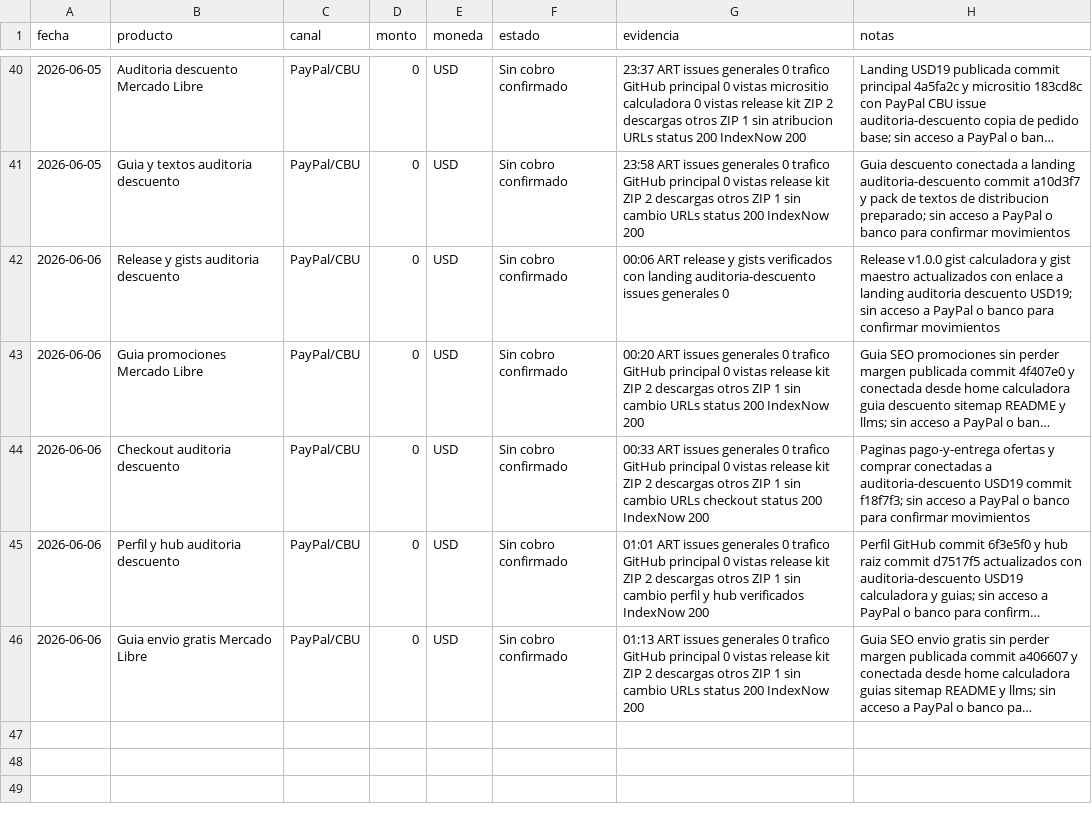
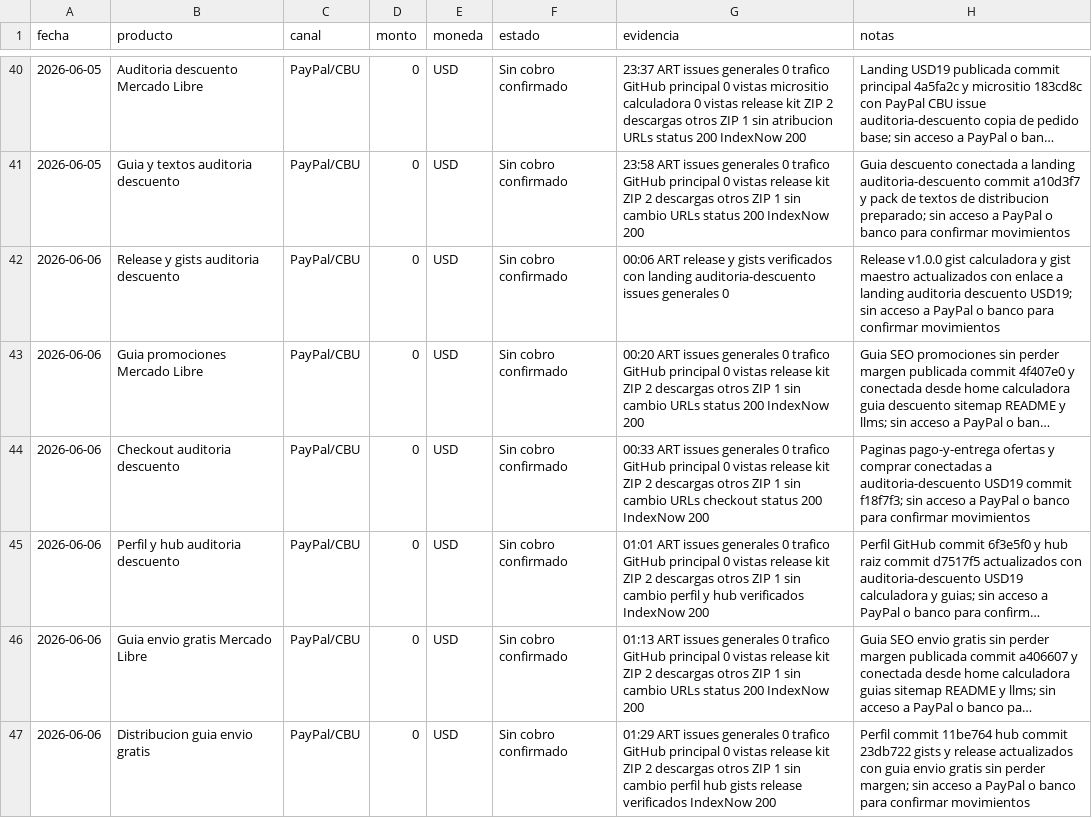
Before and after one commit to bozicovichsantiago20-oss/kit-vendedor-express, a CSV file: operacion/registro-cobros.csv, drawn as a sheet; only a part is shown, gaps mark what is left out; long unchanged cells end in …; the diff names each change by its address in the sheet, - before the commit and + after, or states it on an @@ line.

```diff
--- a/operacion/registro-cobros.csv
+++ b/operacion/registro-cobros.csv
+row 47: 2026-06-06 | Distribucion guia envio gratis | PayPal/CBU | 0 | USD | Sin cobro confirmado | 01:29 ART issues generales 0 trafico GitHub principal 0 vistas release kit ZIP 2 descargas otros ZIP 1 sin cambio perfil hub gists release verificados IndexNow 200 | Perfil commit 11be764 hub commit 23db722 gists y release actualizados con guia envio gratis sin perder margen; sin acceso a PayPal o banco para confirmar movimientos
```
Also changed, not shown: operacion/canales-distribucion.csv, 5 other files.
